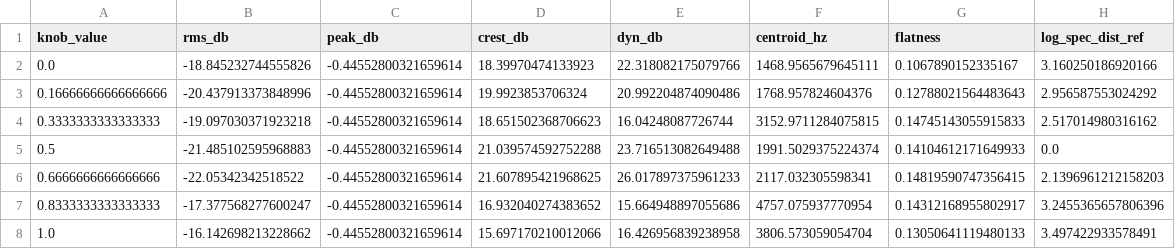
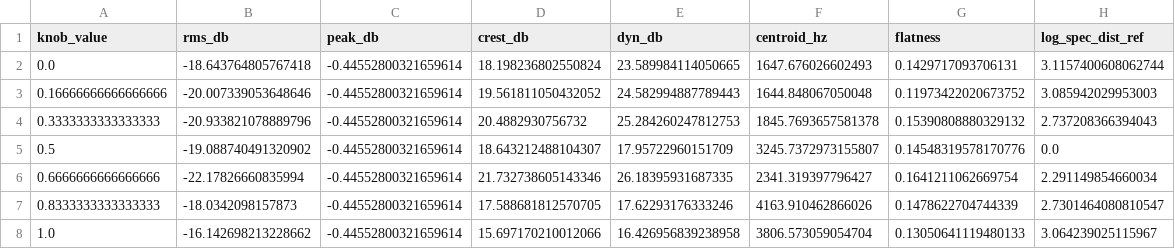
Before and after one commit to MateoCamara/impossible-physical-sound-synthesizer, a CSV file: results/monotonicity/A_rolling_droplet__rigidity__metrics.csv, drawn as a sheet.

```diff
--- a/results/monotonicity/A_rolling_droplet__rigidity__metrics.csv
+++ b/results/monotonicity/A_rolling_droplet__rigidity__metrics.csv
@@ -1,8 +1,8 @@
 knob_value,rms_db,peak_db,crest_db,dyn_db,centroid_hz,flatness,log_spec_dist_ref
-0.0,-18.845232744555826,-0.44552800321659614,18.39970474133923,22.318082175079766,1468.9565679645111,0.1067890152335167,3.160250186920166
-0.16666666666666666,-20.437913373848996,-0.44552800321659614,19.9923853706324,20.992204874090486,1768.957824604376,0.12788021564483643,2.956587553024292
-0.3333333333333333,-19.097030371923218,-0.44552800321659614,18.651502368706623,16.04248087726744,3152.9711284075815,0.14745143055915833,2.517014980316162
-0.5,-21.485102595968883,-0.44552800321659614,21.039574592752288,23.716513082649488,1991.5029375224374,0.14104612171649933,0.0
-0.6666666666666666,-22.05342342518522,-0.44552800321659614,21.607895421968625,26.017897375961233,2117.032305598341,0.14819590747356415,2.1396961212158203
-0.8333333333333333,-17.377568277600247,-0.44552800321659614,16.932040274383652,15.664948897055686,4757.075937770954,0.14312168955802917,3.2455365657806396
-1.0,-16.142698213228662,-0.44552800321659614,15.697170210012066,16.426956839238958,3806.573059054704,0.13050641119480133,3.497422933578491
+0.0,-18.643764805767418,-0.44552800321659614,18.198236802550824,23.589984114050665,1647.676026602493,0.1429717093706131,3.1157400608062744
+0.16666666666666666,-20.007339053648646,-0.44552800321659614,19.561811050432052,24.582994887789443,1644.848067050048,0.11973422020673752,3.085942029953003
+0.3333333333333333,-20.933821078889796,-0.44552800321659614,20.4882930756732,25.284260247812753,1845.7693657581378,0.15390808880329132,2.737208366394043
+0.5,-19.088740491320902,-0.44552800321659614,18.643212488104307,17.95722960151709,3245.7372973155807,0.14548319578170776,0.0
+0.6666666666666666,-22.17826660835994,-0.44552800321659614,21.732738605143346,26.18395931687335,2341.319397796427,0.1641211062669754,2.291149854660034
+0.8333333333333333,-18.0342098157873,-0.44552800321659614,17.588681812570705,17.62293176333246,4163.910462866026,0.1478622704744339,2.7301464080810547
+1.0,-16.142698213228662,-0.44552800321659614,15.697170210012066,16.426956839238958,3806.573059054704,0.13050641119480133,3.064239025115967
```
Also changed, not shown: results/monotonicity/A_rolling_droplet__resonance__metrics.csv, results/monotonicity/C_wet_gravel_scrape__continuity__metrics.csv, 46 other files.
